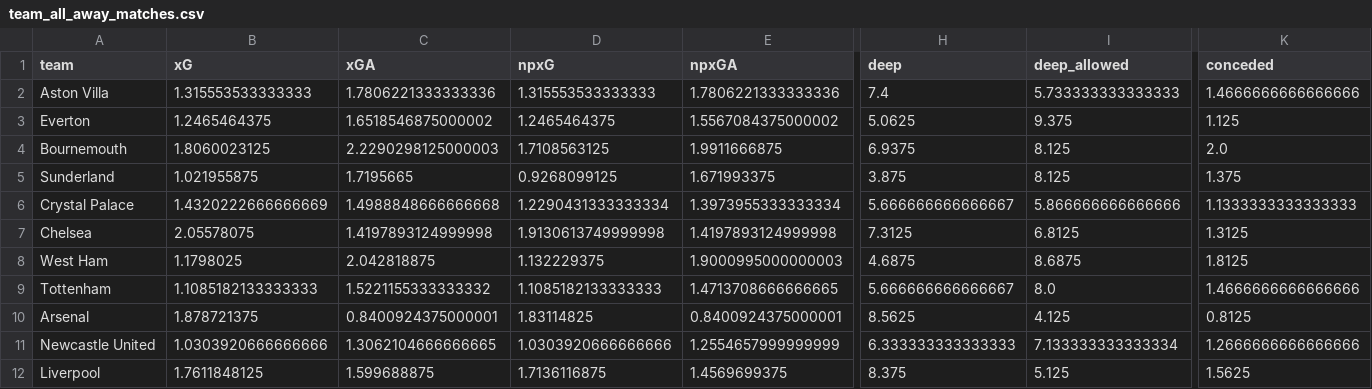
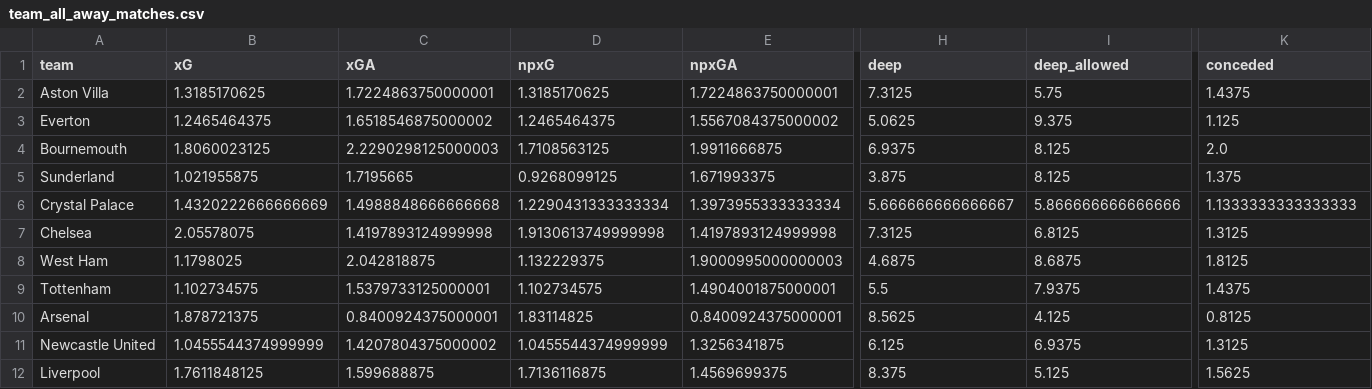
Before and after one commit to sarthakk88/FPL-StatsHub, a CSV file: data/team_all_away_matches.csv, drawn as a sheet; only a part is shown, gaps mark what is left out; the diff covers the shown part only; the diff names each change by its address in the sheet, - before the commit and + after, or states it on an @@ line.

```diff
--- a/data/team_all_away_matches.csv
+++ b/data/team_all_away_matches.csv
-B2 (xG): 1.315553533333333
+B2 (xG): 1.3185170625
-C2 (xGA): 1.7806221333333336
+C2 (xGA): 1.7224863750000001
-D2 (npxG): 1.315553533333333
+D2 (npxG): 1.3185170625
-E2 (npxGA): 1.7806221333333336
+E2 (npxGA): 1.7224863750000001
-H2 (deep): 7.4
+H2 (deep): 7.3125
-I2 (deep_allowed): 5.733333333333333
+I2 (deep_allowed): 5.75
-K2 (conceded): 1.4666666666666666
+K2 (conceded): 1.4375
-B9 (xG): 1.1085182133333333
+B9 (xG): 1.102734575
-C9 (xGA): 1.5221155333333332
+C9 (xGA): 1.5379733125000001
-D9 (npxG): 1.1085182133333333
+D9 (npxG): 1.102734575
-E9 (npxGA): 1.4713708666666665
+E9 (npxGA): 1.4904001875000001
-H9 (deep): 5.666666666666667
+H9 (deep): 5.5
-I9 (deep_allowed): 8.0
+I9 (deep_allowed): 7.9375
-K9 (conceded): 1.4666666666666666
+K9 (conceded): 1.4375
-B11 (xG): 1.0303920666666666
+B11 (xG): 1.0455544374999999
-C11 (xGA): 1.3062104666666665
+C11 (xGA): 1.4207804375000002
-D11 (npxG): 1.0303920666666666
+D11 (npxG): 1.0455544374999999
-E11 (npxGA): 1.2554657999999999
+E11 (npxGA): 1.3256341875
-H11 (deep): 6.333333333333333
+H11 (deep): 6.125
-I11 (deep_allowed): 7.133333333333334
+I11 (deep_allowed): 6.9375
-K11 (conceded): 1.2666666666666666
+K11 (conceded): 1.3125
```
Also changed, not shown: 34 edited cells elsewhere in this file, data/defenders_home.csv, data/defenders_home_last5.csv, 27 other files.
